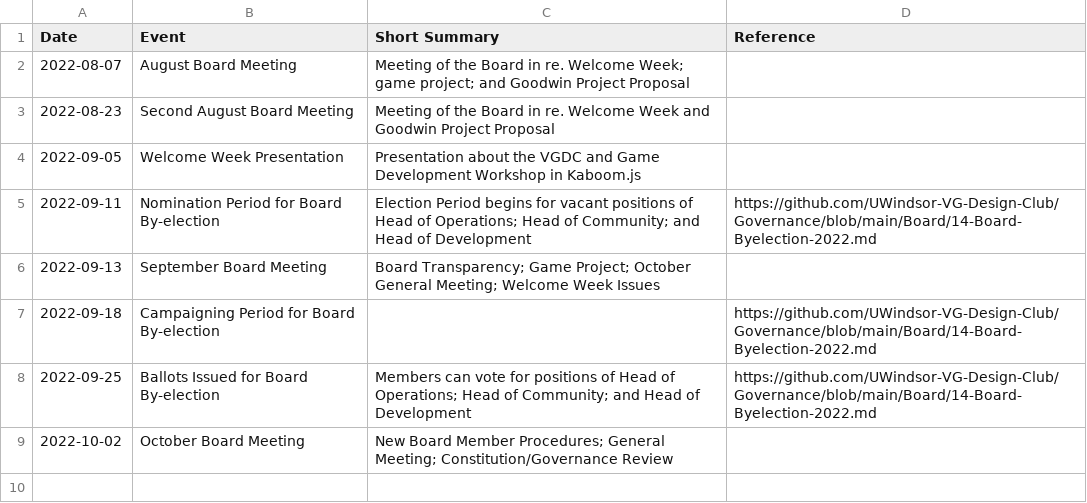
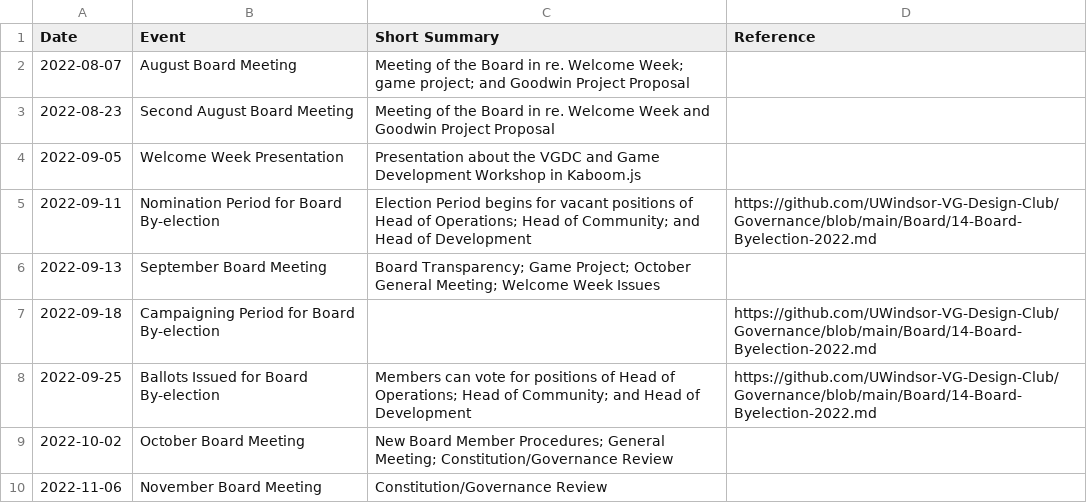
Before and after one commit to UWindsor-VG-Design-Club/Board-Schedule, a CSV file: Machine-Schedule/2022-2023.csv, drawn as a sheet; the diff names each change by its address in the sheet, - before the commit and + after, or states it on an @@ line.

Commit message:
Add 2022-11-06 meeting

```diff
--- a/Machine-Schedule/2022-2023.csv
+++ b/Machine-Schedule/2022-2023.csv
+row 10: 2022-11-06 | November Board Meeting | Constitution/Governance Review
```
